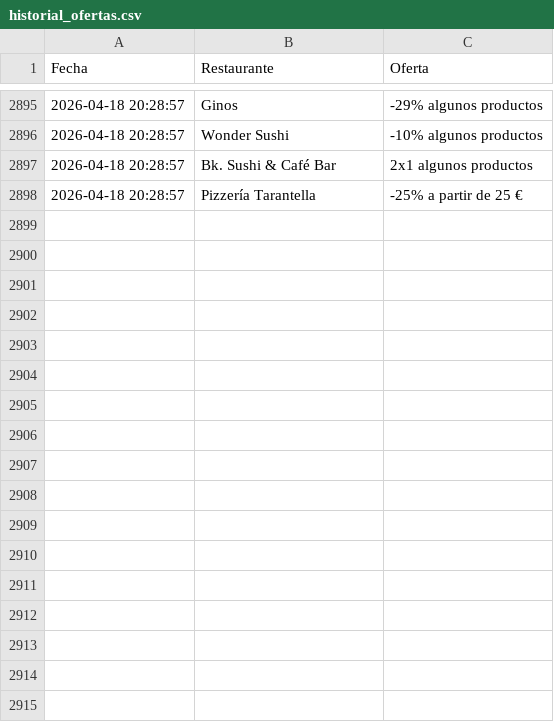
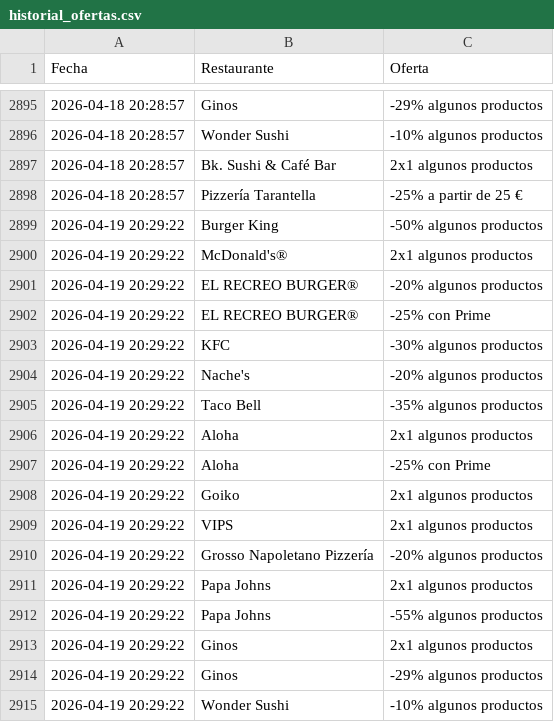
Before and after one commit to adripalenzuela/glovo-scraper, a CSV file: historial_ofertas.csv, drawn as a sheet; only a part is shown, gaps mark what is left out; the diff names each change by its address in the sheet, - before the commit and + after, or states it on an @@ line.

Commit message:
Actualización diaria de ofertas

```diff
--- a/historial_ofertas.csv
+++ b/historial_ofertas.csv
+row 2899: 2026-04-19 20:29:22 | Burger King | -50% algunos productos
+row 2900: 2026-04-19 20:29:22 | McDonald's® | 2x1 algunos productos
+row 2901: 2026-04-19 20:29:22 | EL RECREO BURGER® | -20% algunos productos
+row 2902: 2026-04-19 20:29:22 | EL RECREO BURGER® | -25% con Prime
+row 2903: 2026-04-19 20:29:22 | KFC | -30% algunos productos
+row 2904: 2026-04-19 20:29:22 | Nache's | -20% algunos productos
+row 2905: 2026-04-19 20:29:22 | Taco Bell | -35% algunos productos
+row 2906: 2026-04-19 20:29:22 | Aloha | 2x1 algunos productos
+row 2907: 2026-04-19 20:29:22 | Aloha | -25% con Prime
+row 2908: 2026-04-19 20:29:22 | Goiko | 2x1 algunos productos
+row 2909: 2026-04-19 20:29:22 | VIPS | 2x1 algunos productos
+row 2910: 2026-04-19 20:29:22 | Grosso Napoletano Pizzería | -20% algunos productos
+row 2911: 2026-04-19 20:29:22 | Papa Johns | 2x1 algunos productos
+row 2912: 2026-04-19 20:29:22 | Papa Johns | -55% algunos productos
+row 2913: 2026-04-19 20:29:22 | Ginos | 2x1 algunos productos
+row 2914: 2026-04-19 20:29:22 | Ginos | -29% algunos productos
+row 2915: 2026-04-19 20:29:22 | Wonder Sushi | -10% algunos productos
```
